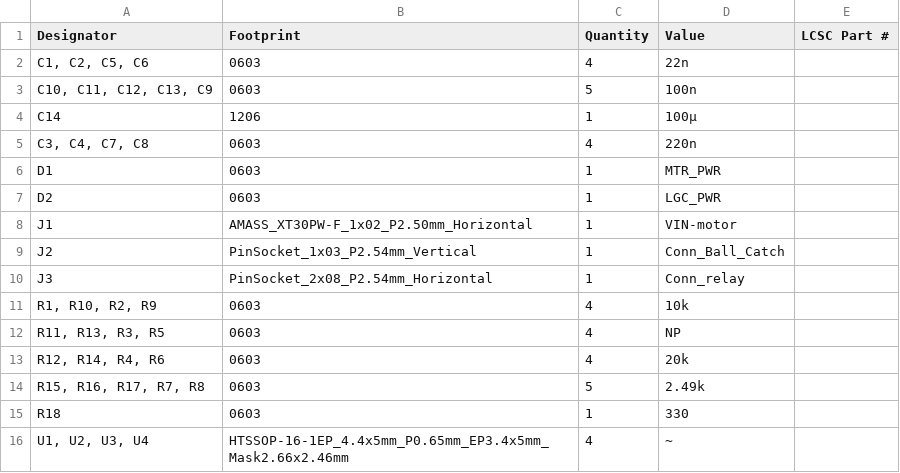
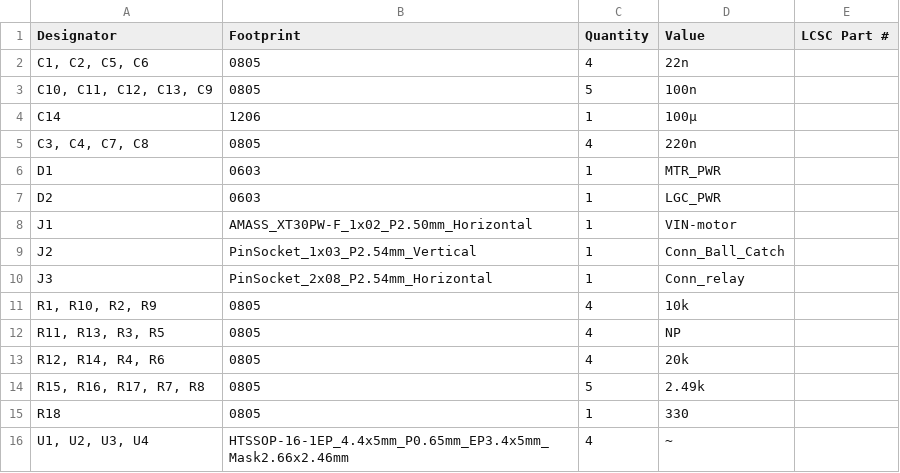
Before and after one commit to penguin92-prg/Thrive, a CSV file: circuit/md-001-20260519/production/bom.csv, drawn as a sheet.

```diff
--- a/circuit/md-001-20260519/production/bom.csv
+++ b/circuit/md-001-20260519/production/bom.csv
@@ -1,6 +1,6 @@
 Designator,Footprint,Quantity,Value,LCSC Part #
-"C1, C2, C5, C6",0603,4,22n,
-"C10, C11, C12, C13, C9",0603,5,100n,
+"C1, C2, C5, C6",0805,4,22n,
+"C10, C11, C12, C13, C9",0805,5,100n,
 C14,1206,1,100μ,
-"C3, C4, C7, C8",0603,4,220n,
+"C3, C4, C7, C8",0805,4,220n,
 D1,0603,1,MTR_PWR,
@@ -10,7 +10,7 @@ J2,PinSocket_1x03_P2.54mm_Vertical,1,Conn_Ball_Catch,
 J3,PinSocket_2x08_P2.54mm_Horizontal,1,Conn_relay,
-"R1, R10, R2, R9",0603,4,10k,
-"R11, R13, R3, R5",0603,4,NP,
-"R12, R14, R4, R6",0603,4,20k,
-"R15, R16, R17, R7, R8",0603,5,2.49k,
-R18,0603,1,330,
+"R1, R10, R2, R9",0805,4,10k,
+"R11, R13, R3, R5",0805,4,NP,
+"R12, R14, R4, R6",0805,4,20k,
+"R15, R16, R17, R7, R8",0805,5,2.49k,
+R18,0805,1,330,
 "U1, U2, U3, U4",HTSSOP-16-1EP_4.4x5mm_P0.65mm_EP3.4x5mm_Mask2.66x2.46mm,4,~,
```
Also changed, not shown: circuit/md-001-20260519/production/positions.csv, 9 other files.
